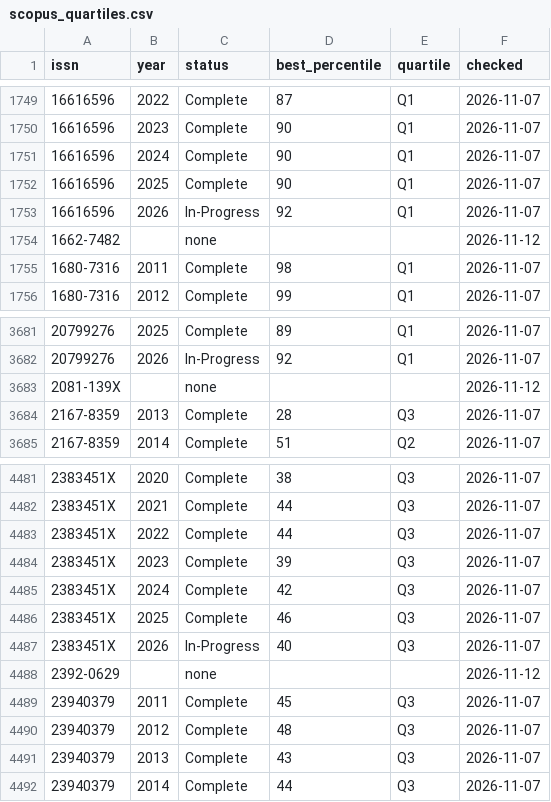
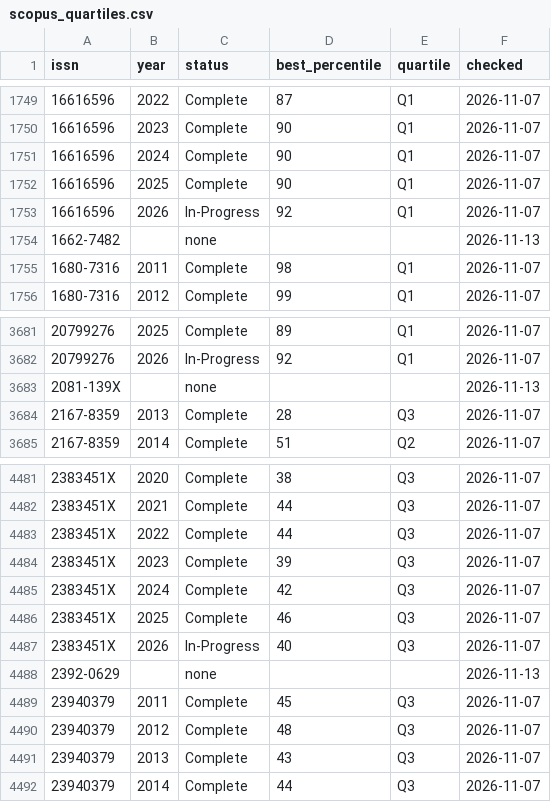
Before and after one commit to smalltee2/seen-faculty-screening, a CSV file: data/scopus_quartiles.csv, drawn as a sheet; only a part is shown, gaps mark what is left out; the diff covers the shown part only.

```diff
--- a/data/scopus_quartiles.csv
+++ b/data/scopus_quartiles.csv
@@ -1753,3 +1753,3 @@ issn,year,status,best_percentile,quartile,checked
 16616596,2026,In-Progress,92,Q1,2026-11-07
-1662-7482,,none,,,2026-11-12
+1662-7482,,none,,,2026-11-13
 1680-7316,2011,Complete,98,Q1,2026-11-07
@@ -3682,3 +3682,3 @@ issn,year,status,best_percentile,quartile,checked
 20799276,2026,In-Progress,92,Q1,2026-11-07
-2081-139X,,none,,,2026-11-12
+2081-139X,,none,,,2026-11-13
 2167-8359,2013,Complete,28,Q3,2026-11-07
@@ -4487,3 +4487,3 @@ issn,year,status,best_percentile,quartile,checked
 2383451X,2026,In-Progress,40,Q3,2026-11-07
-2392-0629,,none,,,2026-11-12
+2392-0629,,none,,,2026-11-13
 23940379,2011,Complete,45,Q3,2026-11-07
```
Also changed, not shown: 5 edited cells elsewhere in this file, 1 other file.
